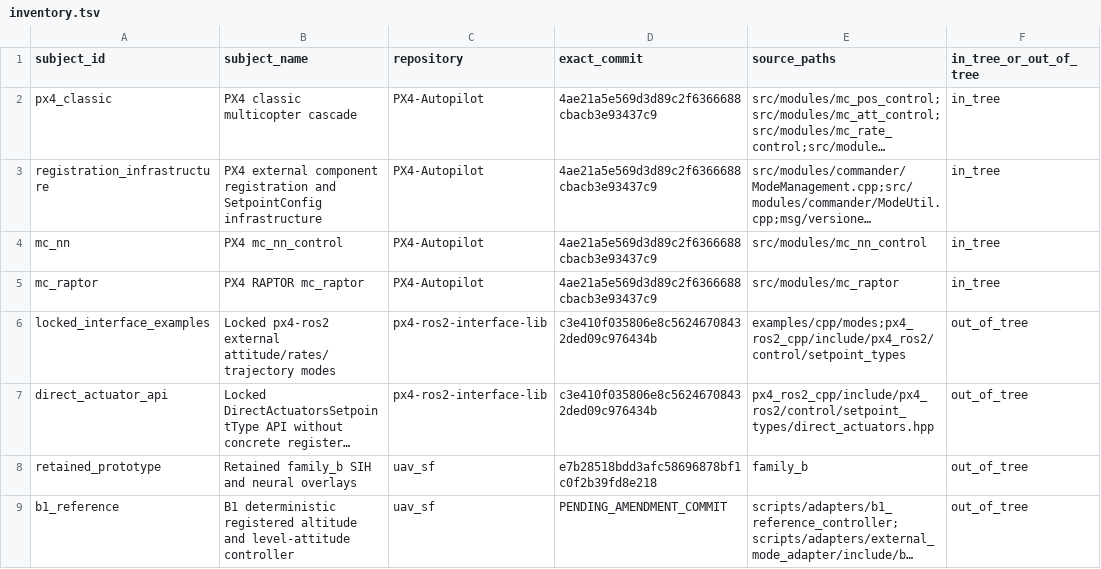
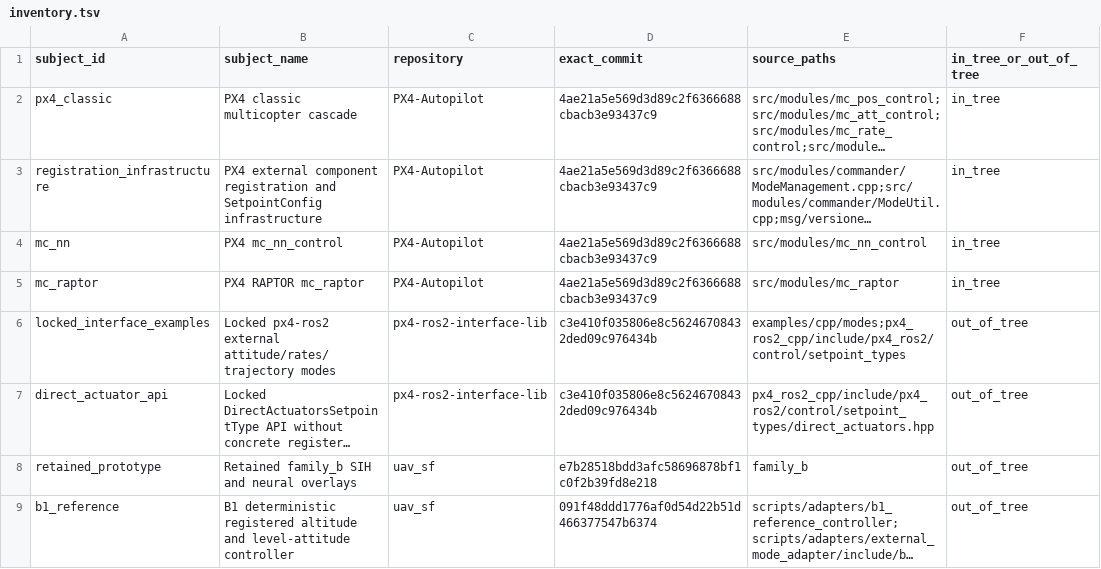
Before and after one commit to JacksonW1025/uav_sf, a TSV file: experiments/motivation/b1_family_b/inventory.tsv, drawn as a sheet; only a part is shown; long unchanged cells end in …; the diff names each change by its address in the sheet, - before the commit and + after, or states it on an @@ line.

Commit message:
experiment: lock b1 reference probe identity

```diff
--- a/experiments/motivation/b1_family_b/inventory.tsv
+++ b/experiments/motivation/b1_family_b/inventory.tsv
-D9 (exact_commit): PENDING_AMENDMENT_COMMIT
+D9 (exact_commit): 091f48ddd1776af0d54d22b51d466377547b6374
```
Also changed, not shown: 4 other files.
